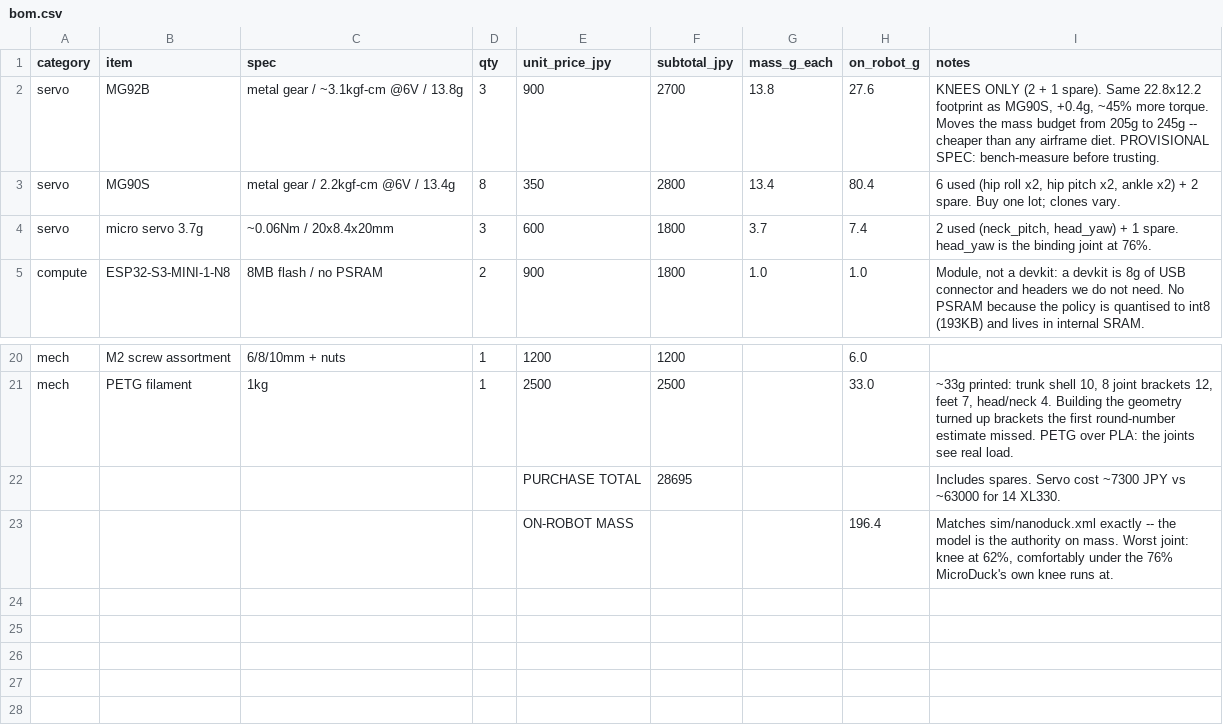
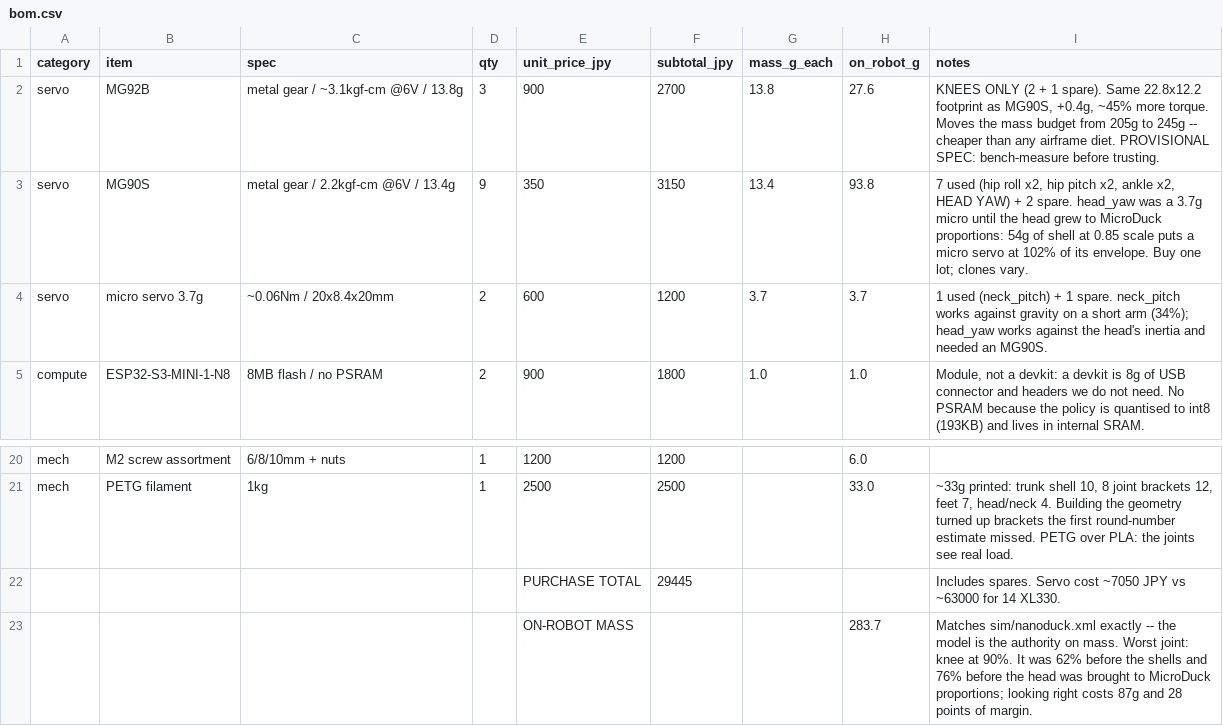
Before and after one commit to gurimaruking/NanoDuck, a CSV file: bom/bom.csv, drawn as a sheet; only a part is shown, gaps mark what is left out.

```diff
--- a/bom/bom.csv
+++ b/bom/bom.csv
@@ -2,4 +2,4 @@ category,item,spec,qty,unit_price_jpy,subtotal_jpy,mass_g_each,on_robot_g,notes
 servo,MG92B,metal gear / ~3.1kgf-cm @6V / 13.8g,3,900,2700,13.8,27.6,"KNEES ONLY (2 + 1 spare). Same 22.8x12.2 footprint as MG90S, +0.4g, ~45% more torque. Moves the mass budget from 205g to 245g -- cheaper than any airframe diet. PROVISIONAL SPEC: bench-measure before trusting."
-servo,MG90S,metal gear / 2.2kgf-cm @6V / 13.4g,8,350,2800,13.4,80.4,"6 used (hip roll x2, hip pitch x2, ankle x2) + 2 spare. Buy one lot; clones vary."
-servo,micro servo 3.7g,~0.06Nm / 20x8.4x20mm,3,600,1800,3.7,7.4,"2 used (neck_pitch, head_yaw) + 1 spare. head_yaw is the binding joint at 76%."
+servo,MG90S,metal gear / 2.2kgf-cm @6V / 13.4g,9,350,3150,13.4,93.8,"7 used (hip roll x2, hip pitch x2, ankle x2, HEAD YAW) + 2 spare. head_yaw was a 3.7g micro until the head grew to MicroDuck proportions: 54g of shell at 0.85 scale puts a micro servo at 102% of its envelope. Buy one lot; clones vary."
+servo,micro servo 3.7g,~0.06Nm / 20x8.4x20mm,2,600,1200,3.7,3.7,"1 used (neck_pitch) + 1 spare. neck_pitch works against gravity on a short arm (34%); head_yaw works against the head's inertia and needed an MG90S."
 compute,ESP32-S3-MINI-1-N8,8MB flash / no PSRAM,2,900,1800,1.0,1.0,"Module, not a devkit: a devkit is 8g of USB connector and headers we do not need. No PSRAM because the policy is quantised to int8 (193KB) and lives in internal SRAM."
@@ -21,3 +21,3 @@ mech,M2 screw assortment,6/8/10mm + nuts,1,1200,1200,,6.0,
 mech,PETG filament,1kg,1,2500,2500,,33.0,"~33g printed: trunk shell 10, 8 joint brackets 12, feet 7, head/neck 4. Building the geometry turned up brackets the first round-number estimate missed. PETG over PLA: the joints see real load."
-,,,,PURCHASE TOTAL,28695,,,"Includes spares. Servo cost ~7300 JPY vs ~63000 for 14 XL330."
-,,,,ON-ROBOT MASS,,,196.4,"Matches sim/nanoduck.xml exactly -- the model is the authority on mass. Worst joint: knee at 62%, comfortably under the 76% MicroDuck's own knee runs at."
+,,,,PURCHASE TOTAL,29445,,,"Includes spares. Servo cost ~7050 JPY vs ~63000 for 14 XL330."
+,,,,ON-ROBOT MASS,,,283.7,"Matches sim/nanoduck.xml exactly -- the model is the authority on mass. Worst joint: knee at 90%. It was 62% before the shells and 76% before the head was brought to MicroDuck proportions; looking right costs 87g and 28 points of margin."
```
Also changed, not shown: 15 other files.
